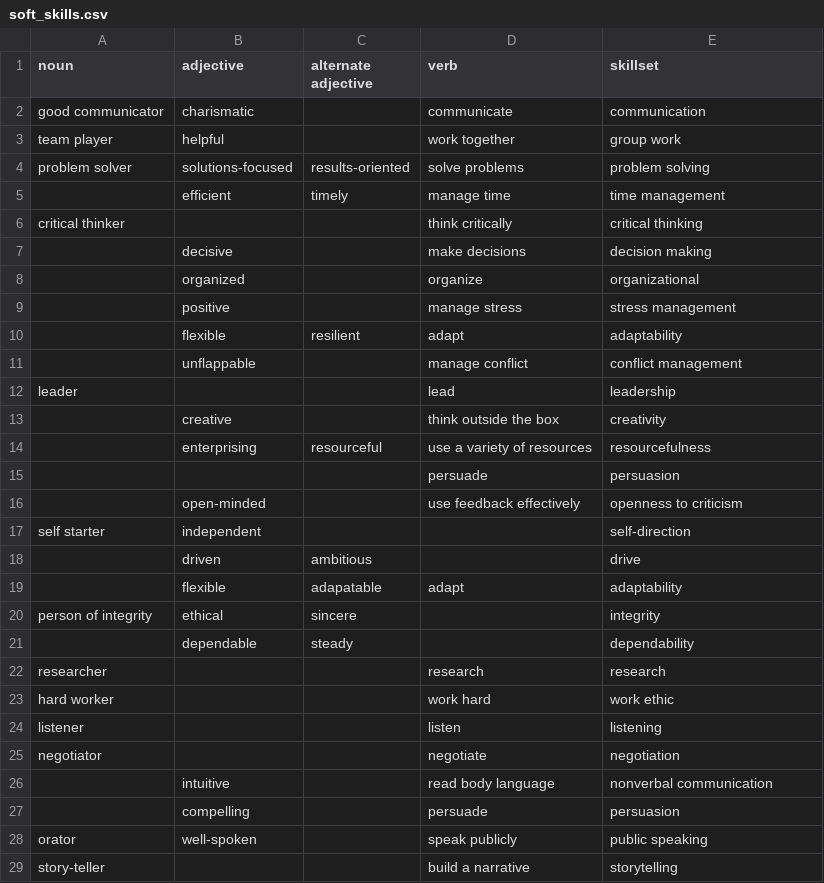
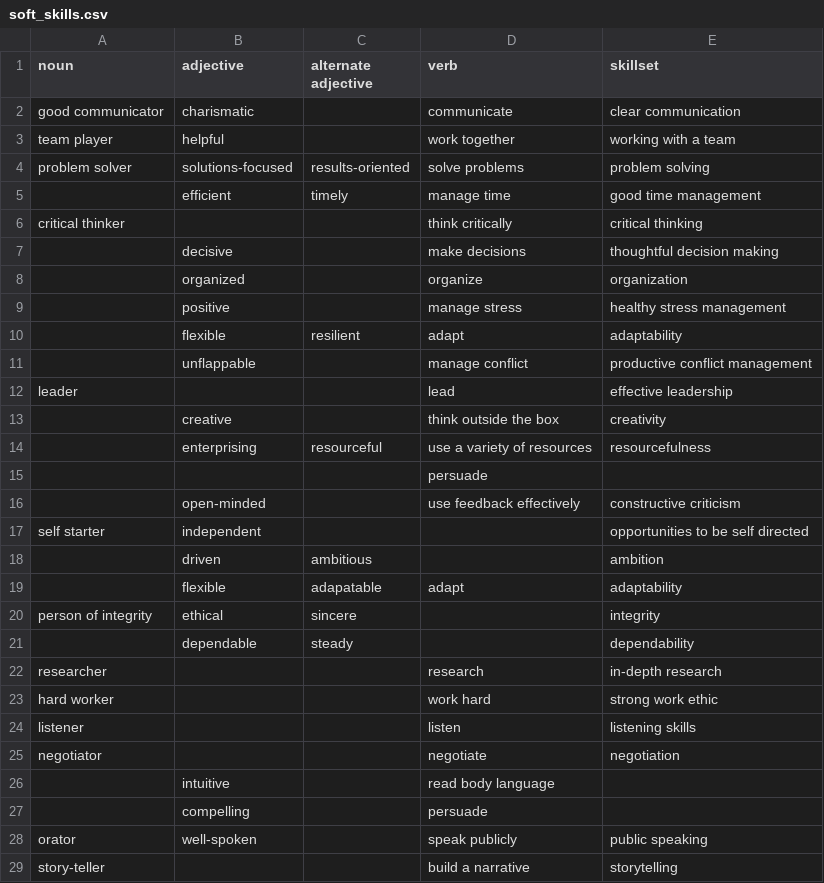
Before and after one commit to LizzCallahan/Resume_Statement_Generator, a CSV file: soft_skills.csv, drawn as a sheet; only a part is shown; the diff covers the shown part only.

```diff
--- a/soft_skills.csv
+++ b/soft_skills.csv
@@ -1,19 +1,19 @@
 noun,adjective,alternate adjective,verb,skillset
-good communicator,charismatic,,communicate,communication
-team player,helpful,,work together,group work
+good communicator,charismatic,,communicate,clear communication
+team player,helpful,,work together,working with a team
 problem solver,solutions-focused,results-oriented,solve problems,problem solving
-,efficient,timely,manage time,time management
+,efficient,timely,manage time,good time management
 critical thinker,,,think critically,critical thinking
-,decisive,,make decisions,decision making
-,organized,,organize,organizational
-,positive,,manage stress,stress management
+,decisive,,make decisions,thoughtful decision making
+,organized,,organize,organization
+,positive,,manage stress,healthy stress management
 ,flexible,resilient,adapt,adaptability
-,unflappable,,manage conflict,conflict management
-leader,,,lead,leadership
+,unflappable,,manage conflict,productive conflict management
+leader,,,lead,effective leadership
 ,creative,,think outside the box,creativity
 ,enterprising,resourceful,use a variety of resources,resourcefulness
-,,,persuade,persuasion
-,open-minded,,use feedback effectively,openness to criticism
-self starter,independent,,,self-direction
-,driven,ambitious,,drive
+,,,persuade,
+,open-minded,,use feedback effectively,constructive criticism
+self starter,independent,,,opportunities to be self directed
+,driven,ambitious,,ambition
 ,flexible,adapatable,adapt,adaptability
@@ -21,8 +21,8 @@ person of integrity,ethical,sincere,,integrity
 ,dependable,steady,,dependability
-researcher,,,research,research
-hard worker,,,work hard,work ethic
-listener,,,listen,listening
+researcher,,,research,in-depth research
+hard worker,,,work hard,strong work ethic
+listener,,,listen,listening skills
 negotiator,,,negotiate,negotiation
-,intuitive,,read body language,nonverbal communication
-,compelling,,persuade,persuasion
+,intuitive,,read body language,
+,compelling,,persuade,
 orator,well-spoken,,speak publicly,public speaking
```
Also changed, not shown: 5 edited cells elsewhere in this file, 2 other files.
